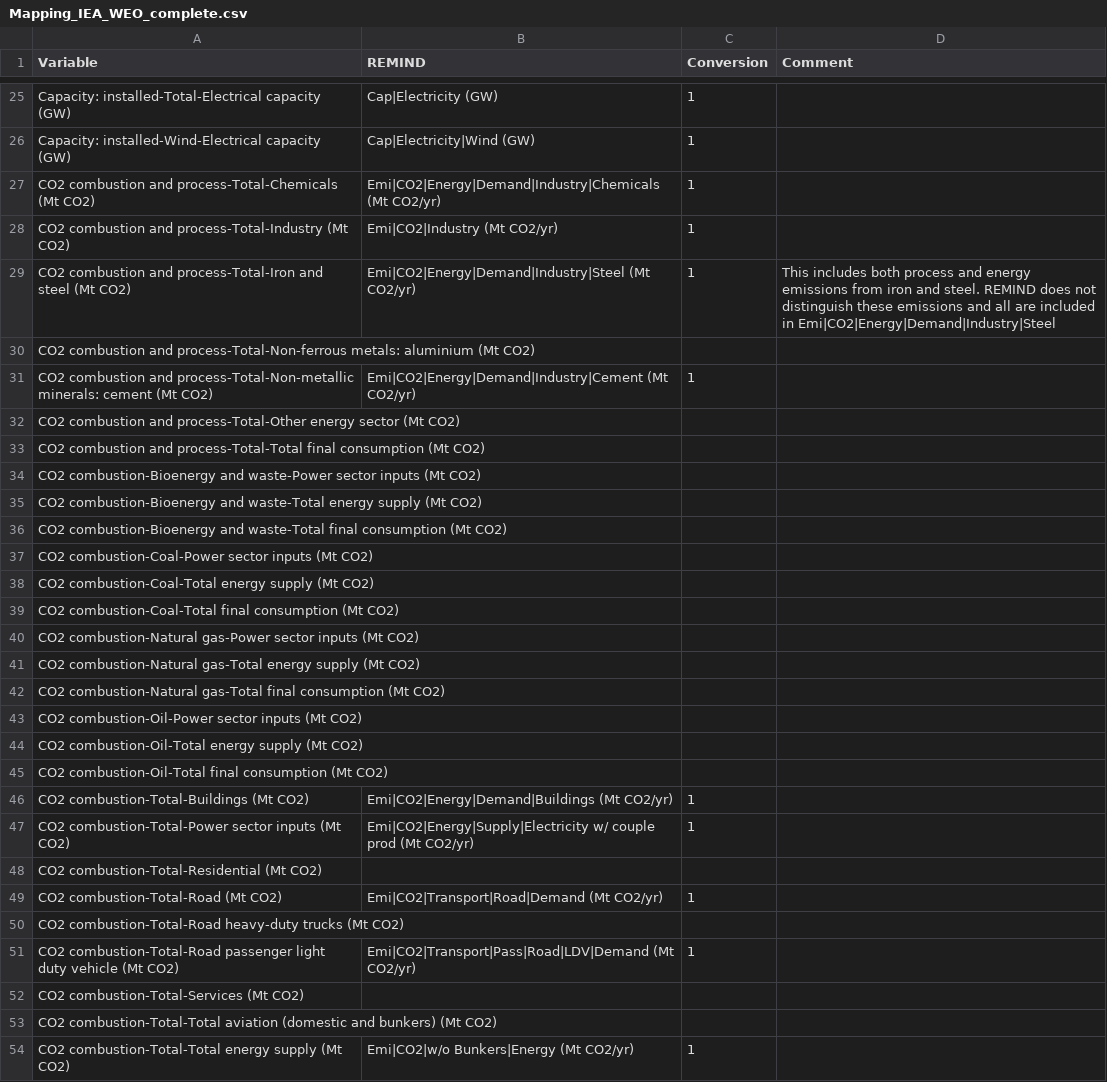
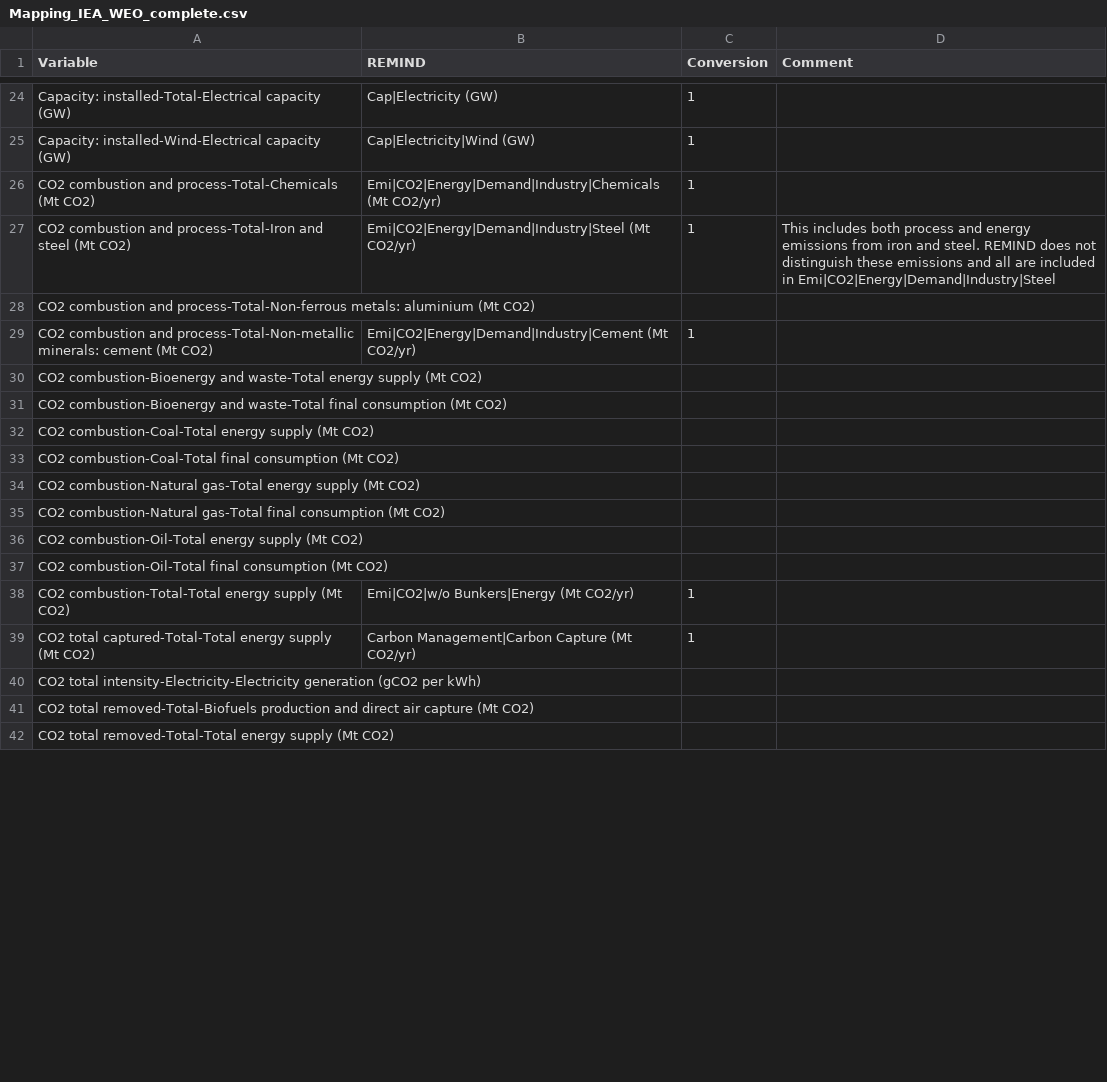
Before and after one commit to pik-piam/mrremind, a CSV file: inst/extdata/reportingVariables/Mapping_IEA_WEO_complete.csv, drawn as a sheet; only a part is shown, gaps mark what is left out; the shorter side is filled out with more unchanged rows; removed rows and columns are numbered as before the commit, all else as after; the diff covers the shown part only; the diff names each change by its address in the sheet, - before the commit and + after, or states it on an @@ line.

Commit message:
update IEA WEO mapping

```diff
--- a/inst/extdata/reportingVariables/Mapping_IEA_WEO_complete.csv
+++ b/inst/extdata/reportingVariables/Mapping_IEA_WEO_complete.csv
-row 28: CO2 combustion and process-Total-Industry (Mt CO2) | Emi|CO2|Industry (Mt CO2/yr) | 1
-row 32: CO2 combustion and process-Total-Other energy sector (Mt CO2)
-row 33: CO2 combustion and process-Total-Total final consumption (Mt CO2)
-row 34: CO2 combustion-Bioenergy and waste-Power sector inputs (Mt CO2)
-row 37: CO2 combustion-Coal-Power sector inputs (Mt CO2)
-row 40: CO2 combustion-Natural gas-Power sector inputs (Mt CO2)
-row 43: CO2 combustion-Oil-Power sector inputs (Mt CO2)
-row 46: CO2 combustion-Total-Buildings (Mt CO2) | Emi|CO2|Energy|Demand|Buildings (Mt CO2/yr) | 1
-row 47: CO2 combustion-Total-Power sector inputs (Mt CO2) | Emi|CO2|Energy|Supply|Electricity w/ couple prod (Mt CO2/yr) | 1
-row 48: CO2 combustion-Total-Residential (Mt CO2)
-row 49: CO2 combustion-Total-Road (Mt CO2) | Emi|CO2|Transport|Road|Demand (Mt CO2/yr) | 1
-row 50: CO2 combustion-Total-Road heavy-duty trucks (Mt CO2)
-row 51: CO2 combustion-Total-Road passenger light duty vehicle (Mt CO2) | Emi|CO2|Transport|Pass|Road|LDV|Demand (Mt CO2/yr) | 1
-row 52: CO2 combustion-Total-Services (Mt CO2)
-row 53: CO2 combustion-Total-Total aviation (domestic and bunkers) (Mt CO2)
```
Also changed, not shown: 26 added rows, 15 removed rows and 76 edited cells elsewhere in this file.
